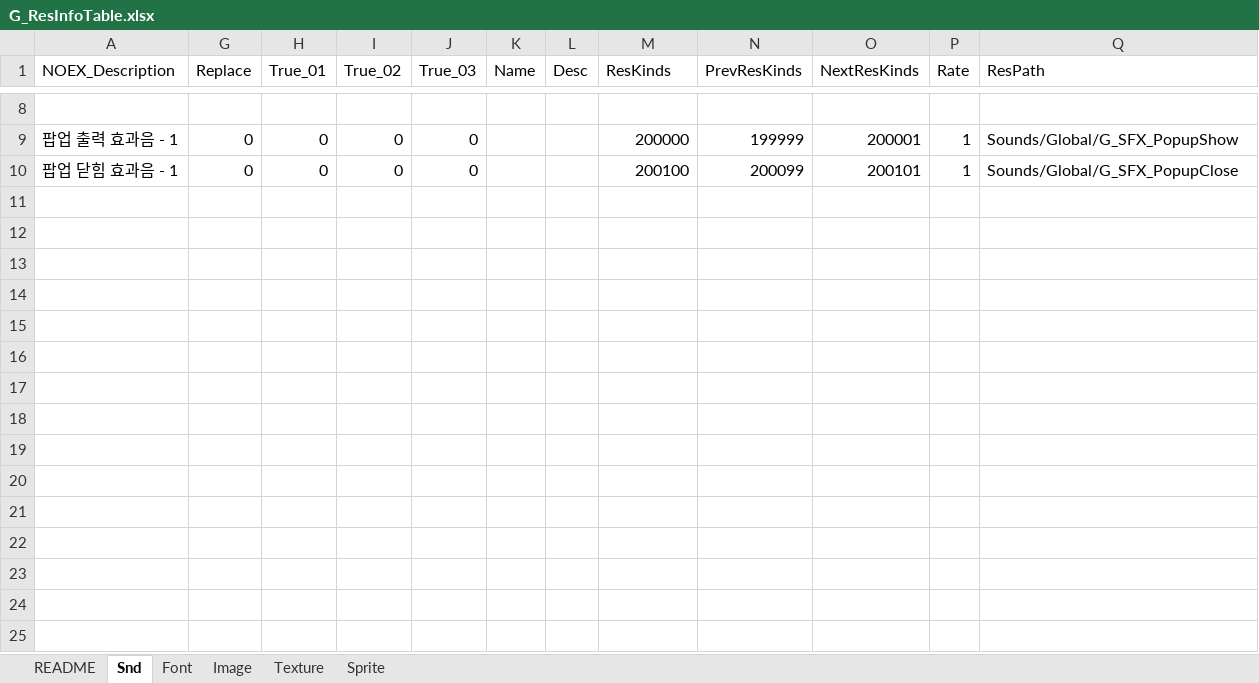
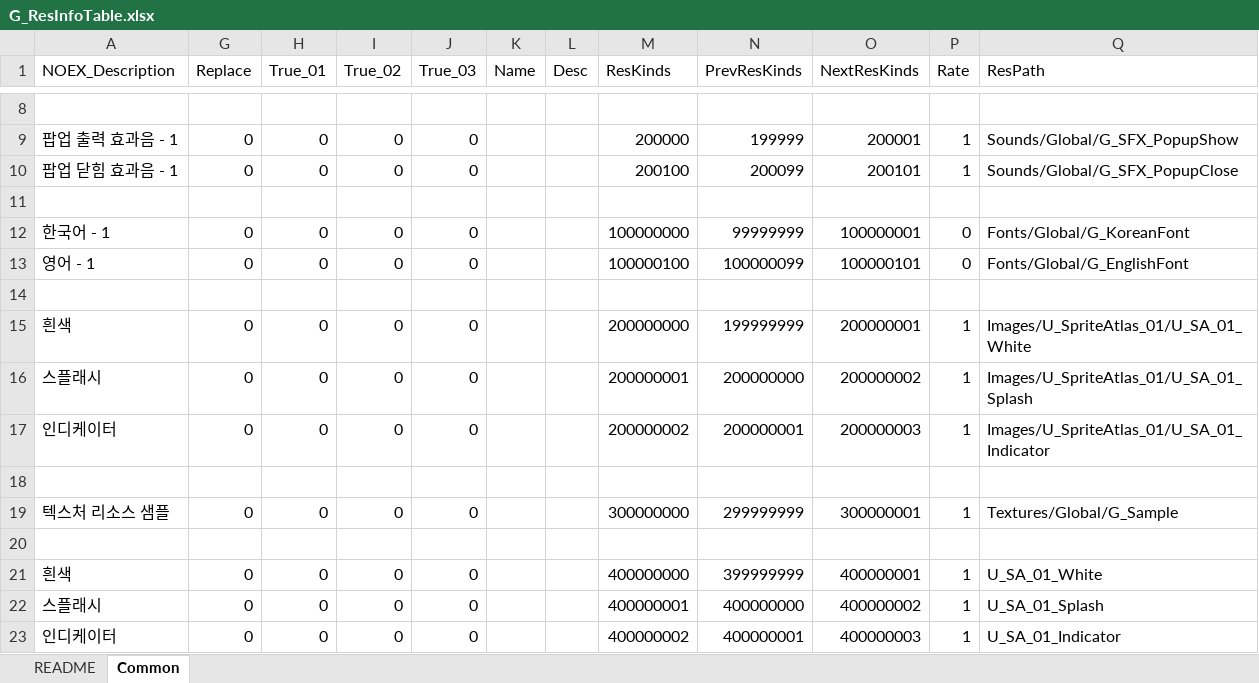
Before and after one commit to devmodle/0300000001.module_unitypackages, an Excel workbook: Templates/Tables/ResourceInfo/G_ResInfoTable.xlsx, sheet Common, drawn as a sheet; only a part is shown, gaps mark what is left out; values as stored, in another font and other column widths than the file's, no borders; charts and pictures not drawn; the diff names each change by its address in the sheet, - before the commit and + after, or states it on an @@ line.

```diff
--- a/Templates/Tables/ResourceInfo/G_ResInfoTable.xlsx (sheet Common)
+++ b/Templates/Tables/ResourceInfo/G_ResInfoTable.xlsx (sheet Common)
-sheet tab: Snd
+sheet tab: Common
-sheet tab: Font
-sheet tab: Image
-sheet tab: Texture
-sheet tab: Sprite
+row 11: (empty)
+row 12: 한국어 - 1 | 0 | 0 | 0 | 0 |  |  | 100000000 | 99999999 | 100000001 | 0 | Fonts/Global/G_KoreanFont
+row 13: 영어 - 1 | 0 | 0 | 0 | 0 |  |  | 100000100 | 100000099 | 100000101 | 0 | Fonts/Global/G_EnglishFont
+row 14: (empty)
+row 15: 흰색 | 0 | 0 | 0 | 0 |  |  | 200000000 | 199999999 | 200000001 | 1 | Images/U_SpriteAtlas_01/U_SA_01_White
+row 16: 스플래시 | 0 | 0 | 0 | 0 |  |  | 200000001 | 200000000 | 200000002 | 1 | Images/U_SpriteAtlas_01/U_SA_01_Splash
+row 17: 인디케이터 | 0 | 0 | 0 | 0 |  |  | 200000002 | 200000001 | 200000003 | 1 | Images/U_SpriteAtlas_01/U_SA_01_Indicator
+row 18: (empty)
+row 19: 텍스처 리소스 샘플 | 0 | 0 | 0 | 0 |  |  | 300000000 | 299999999 | 300000001 | 1 | Textures/Global/G_Sample
+row 20: (empty)
+row 21: 흰색 | 0 | 0 | 0 | 0 |  |  | 400000000 | 399999999 | 400000001 | 1 | U_SA_01_White
+row 22: 스플래시 | 0 | 0 | 0 | 0 |  |  | 400000001 | 400000000 | 400000002 | 1 | U_SA_01_Splash
+row 23: 인디케이터 | 0 | 0 | 0 | 0 |  |  | 400000002 | 400000001 | 400000003 | 1 | U_SA_01_Indicator
```
Also changed, not shown: sheet README, hidden cells, charts or pictures, Templates/Tables/AbilityInfo/G_AbilityInfoTable.xlsx, Templates/Tables/EtcInfo/G_EtcInfoTable.xlsx, 7 other files.
